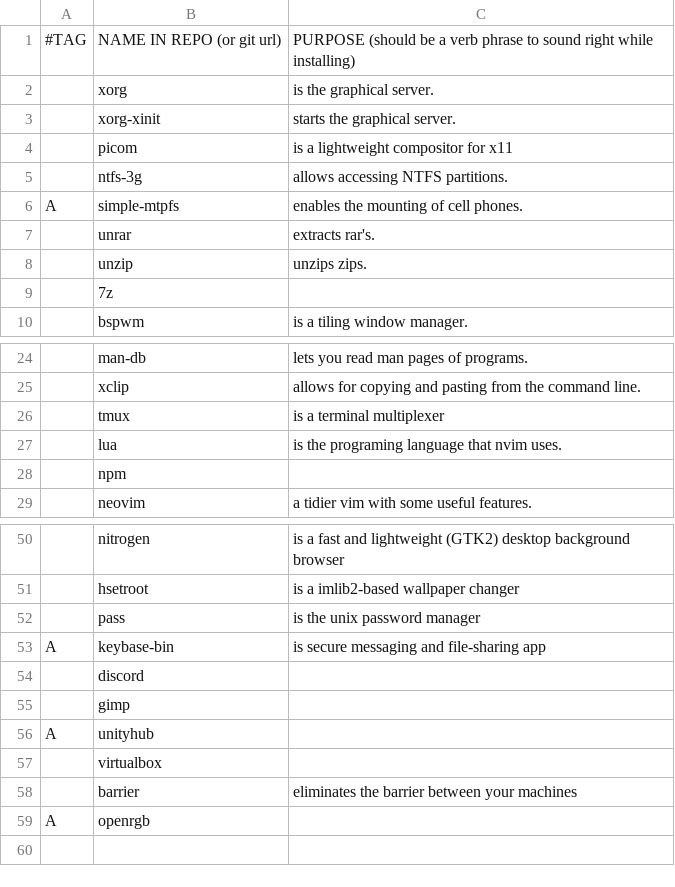
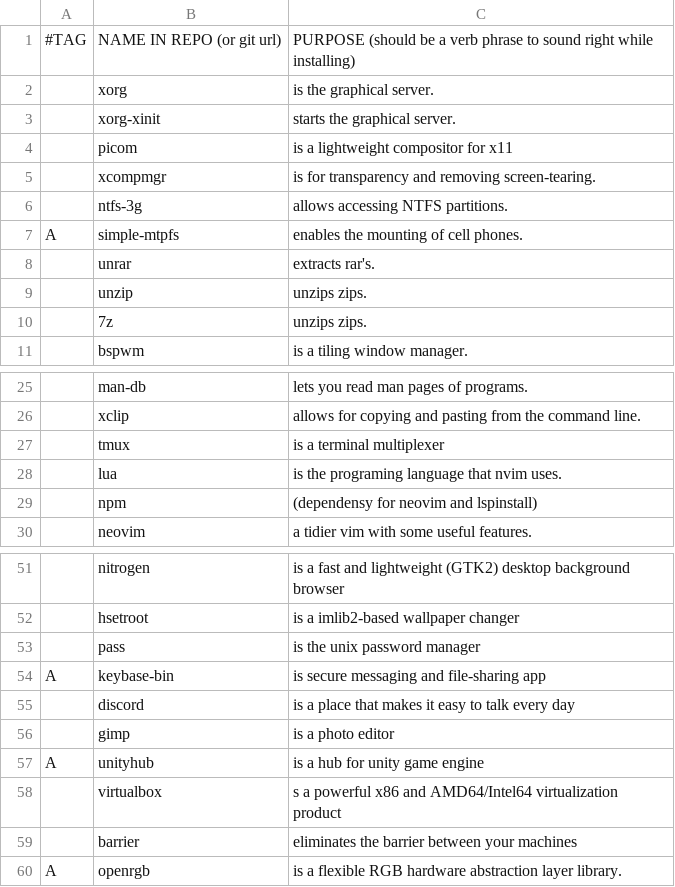
Before and after one commit to WizardAlfredo/WARS, a CSV file: pkglist.csv, drawn as a sheet; only a part is shown, gaps mark what is left out; addresses are those after the commit; the diff names each change by its address in the sheet, - before the commit and + after, or states it on an @@ line.

Commit message:
more packages :eyes:

```diff
--- a/pkglist.csv
+++ b/pkglist.csv
+row 5:  | xcompmgr | is for transparency and removing screen-tearing.
-C10: (empty)
+C10: unzips zips.
-C29: (empty)
+C29: (dependensy for neovim and lspinstall)
-C55: (empty)
+C55: is a place that makes it easy to talk every day
-C56: (empty)
+C56: is a photo editor
-C57: (empty)
+C57: is a hub for unity game engine
-C58: (empty)
+C58: s a powerful x86 and AMD64/Intel64 virtualization product
-C60: (empty)
+C60: is a flexible RGB hardware abstraction layer library.
```
